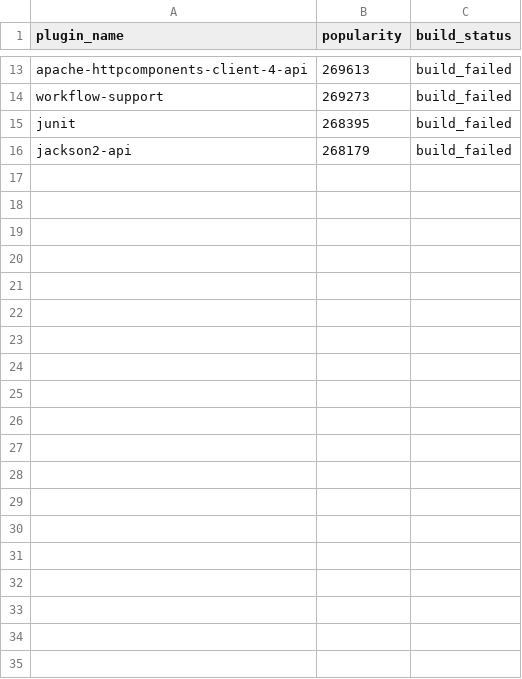
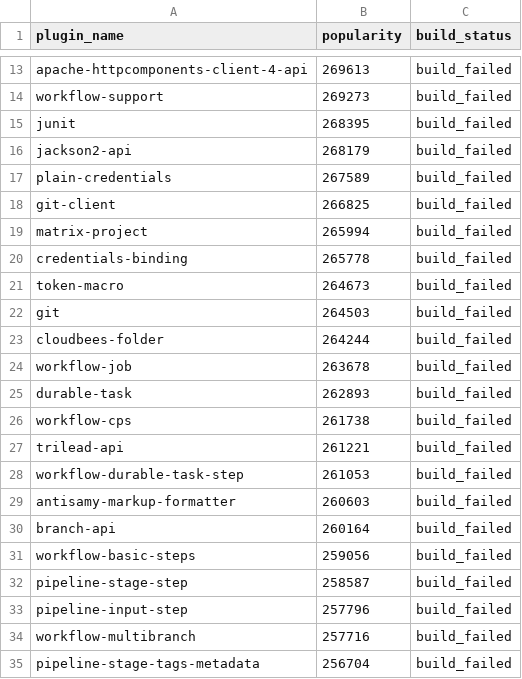
Before and after one commit to gounthar/alpha-omega-stats, a CSV file: jdk-25-build-results.csv, drawn as a sheet; only a part is shown, gaps mark what is left out; the diff covers the shown part only.

```diff
--- a/jdk-25-build-results.csv
+++ b/jdk-25-build-results.csv
@@ -16 +16,20 @@ junit,268395,build_failed
 jackson2-api,268179,build_failed
+plain-credentials,267589,build_failed
+git-client,266825,build_failed
+matrix-project,265994,build_failed
+credentials-binding,265778,build_failed
+token-macro,264673,build_failed
+git,264503,build_failed
+cloudbees-folder,264244,build_failed
+workflow-job,263678,build_failed
+durable-task,262893,build_failed
+workflow-cps,261738,build_failed
+trilead-api,261221,build_failed
+workflow-durable-task-step,261053,build_failed
+antisamy-markup-formatter,260603,build_failed
+branch-api,260164,build_failed
+workflow-basic-steps,259056,build_failed
+pipeline-stage-step,258587,build_failed
+pipeline-input-step,257796,build_failed
+workflow-multibranch,257716,build_failed
+pipeline-stage-tags-metadata,256704,build_failed
```
Also changed, not shown: 10 added rows elsewhere in this file, 3 other files.
